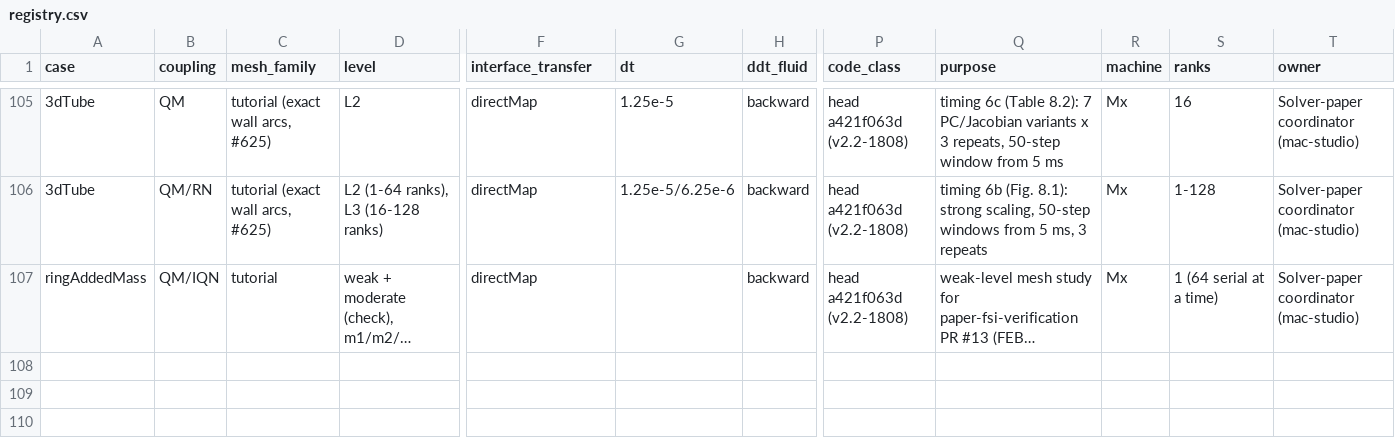
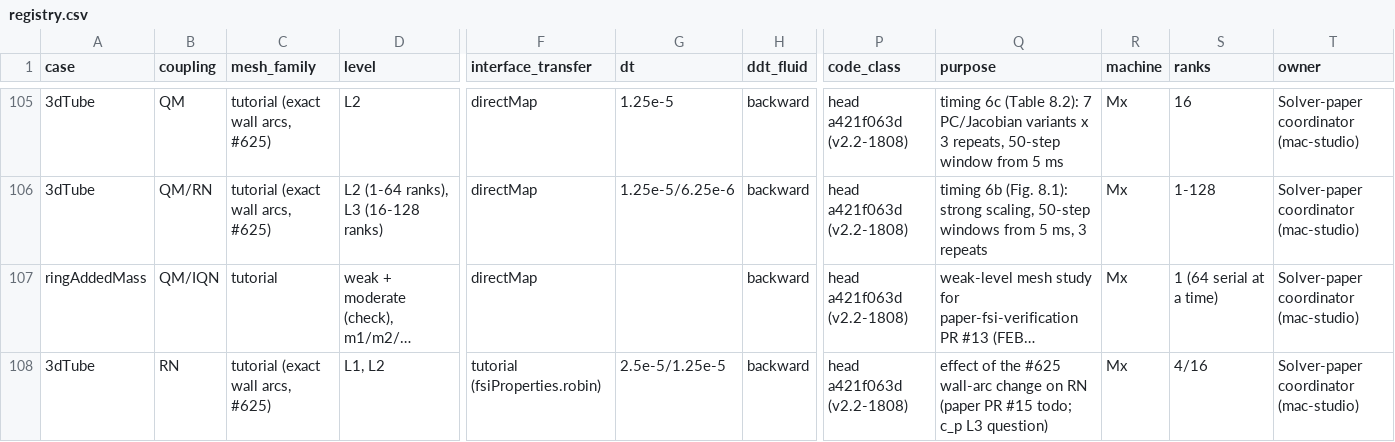
Before and after one commit to philipcardiff/paper-monolithic-fsi, a CSV file: campaign/registry/registry.csv, drawn as a sheet; only a part is shown, gaps mark what is left out; long unchanged cells end in …; rows hold the shown columns only; the diff names each change by its address in the sheet, - before the commit and + after, or states it on an @@ line.

```diff
--- a/campaign/registry/registry.csv
+++ b/campaign/registry/registry.csv
+row 108: 3dTube | RN | tutorial (exact wall arcs, #625) | L1, L2 | tutorial (fsiProperties.robin) | 2.5e-5/1.25e-5 | backward | head a421f063d (v2.2-1808) | effect of the #625 wall-arc change on RN (paper PR #15 todo; c_p L3 question) | Mx | 4/16 | Solver-paper coordinator (mac-studio)
```
